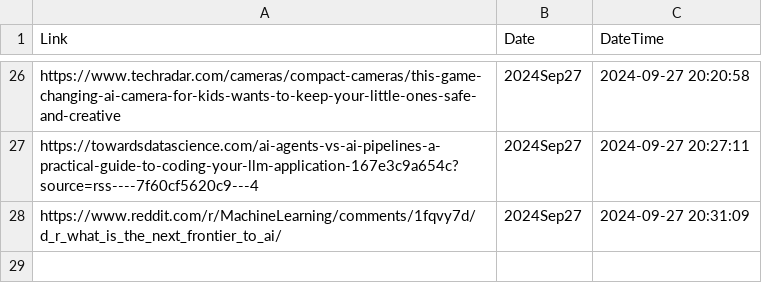
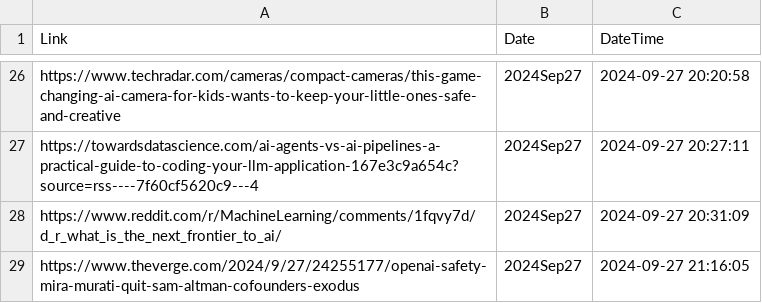
Before and after one commit to prblsing/TechInsightX, a CSV file: etc/ops/posted_links_2024Sep27.csv, drawn as a sheet; only a part is shown, gaps mark what is left out; the diff names each change by its address in the sheet, - before the commit and + after, or states it on an @@ line.

```diff
--- a/etc/ops/posted_links_2024Sep27.csv
+++ b/etc/ops/posted_links_2024Sep27.csv
+row 29: https://www.theverge.com/2024/9/27/24255177/openai-safety-mira-murati-quit-sam-altman-cofounders-exodus | 2024Sep27 | 2024-09-27 21:16:05
```
Also changed, not shown: 1 other file.
